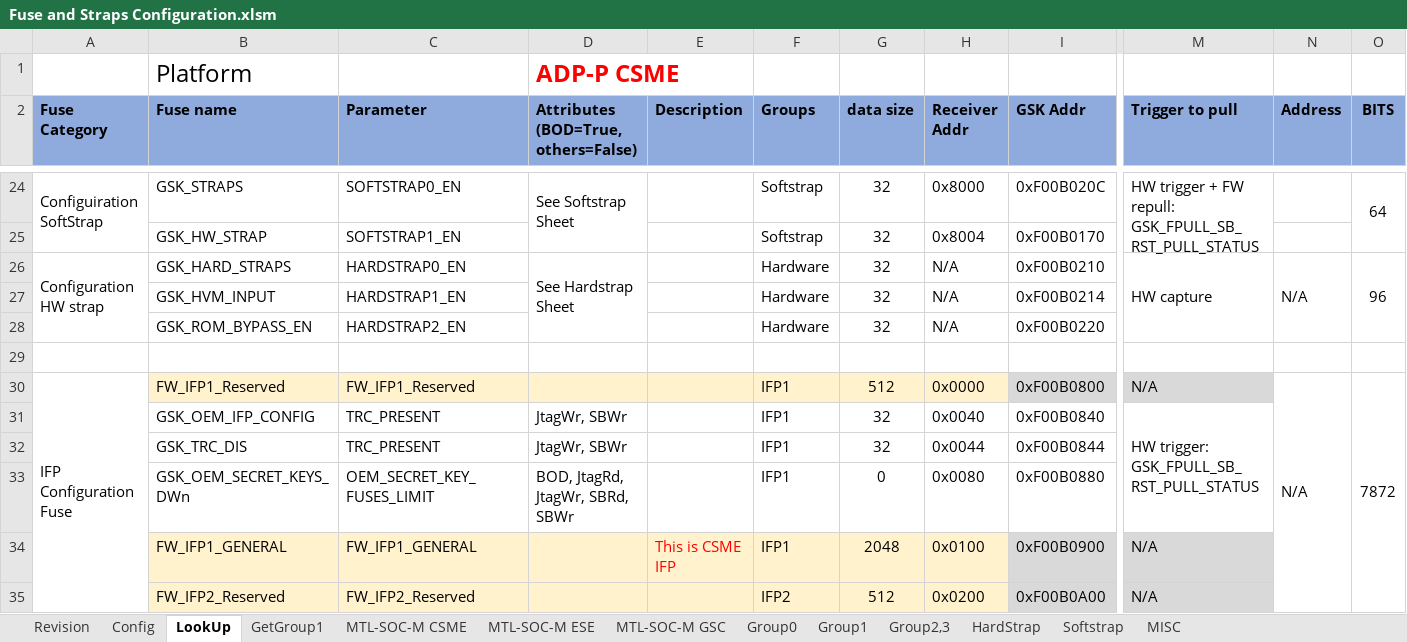
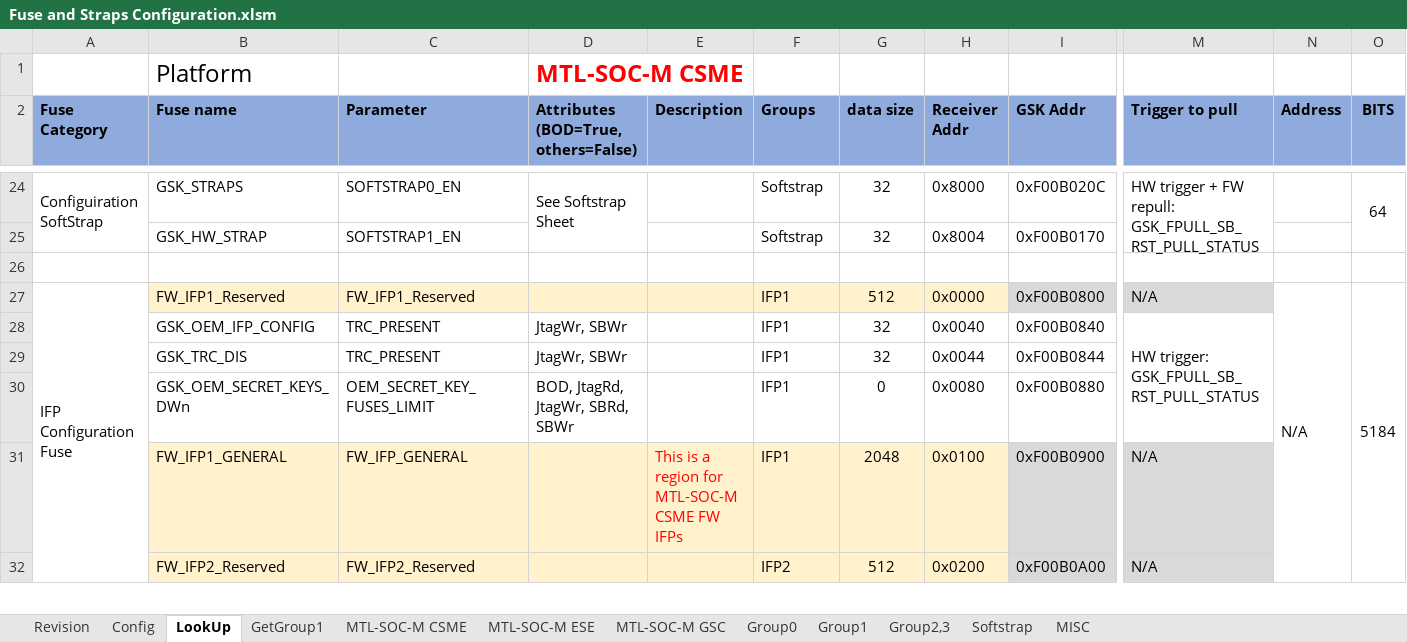
Before and after one commit to jasonx-tsao/exp_vtb, an Excel workbook: ArchSpecs/Working/Fuse and Straps Configuration.xlsm, sheet LookUp, drawn as a sheet; only a part is shown, gaps mark what is left out; values as stored, in another font and other column widths than the file's, no borders; conditional formats not drawn; removed rows and columns are numbered as before the commit, all else as after; rows hold the shown columns only; the diff covers the shown part only; the diff names each change by its address in the sheet, - before the commit and + after, or states it on an @@ line.

Commit message:
Add new parameter for repair fuse support. Remove hardstrap and triplication fuse parameter to sync with INT_IFP_TRIPLE_RDD_DIS
[git-p4: depot-paths = "//depot/projects/coe/CSME/": change = 784374]

```diff
--- a/ArchSpecs/Working/Fuse and Straps Configuration.xlsm (sheet LookUp)
+++ b/ArchSpecs/Working/Fuse and Straps Configuration.xlsm (sheet LookUp)
-sheet tab: HardStrap
-D1: ADP-P CSME
+D1: MTL-SOC-M CSME
-row 26: Configuration HW strap | GSK_HARD_STRAPS | HARDSTRAP0_EN | See Hardstrap Sheet |  | Hardware | 32 | N/A | 0xF00B0210 | HW capture | N/A | 96
-row 27:  | GSK_HVM_INPUT | HARDSTRAP1_EN |  |  | Hardware | 32 | N/A | 0xF00B0214
-row 28:  | GSK_ROM_BYPASS_EN | HARDSTRAP2_EN |  |  | Hardware | 32 | N/A | 0xF00B0220
-O27 (BITS): 7872
+O27 (BITS): 5184
-C31 (Parameter): FW_IFP1_GENERAL
+C31 (Parameter): FW_IFP_GENERAL
-E31 (Description): This is CSME IFP
+E31 (Description): This is a region for MTL-SOC-M CSME FW IFPs
```
Also changed, not shown: 21 edited cells and cell formats elsewhere in this sheet, sheet Config, sheet Group1, sheet MTL-SOC-M ESE, sheet MTL-SOC-M CSME, sheet MTL-SOC-M GSC, sheet GetGroup1, 2 more sheets, formulas that keep their value, charts or pictures.
